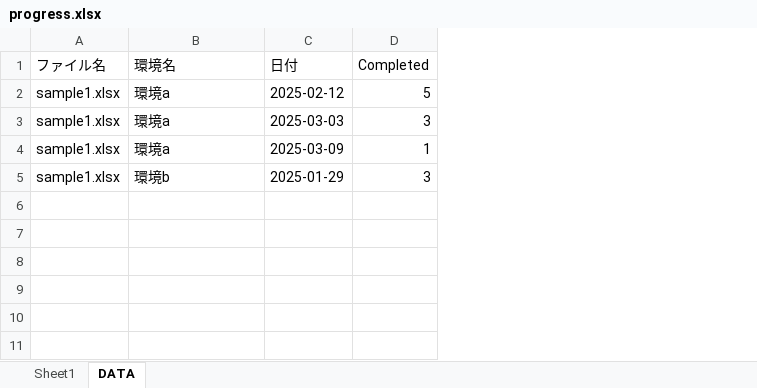
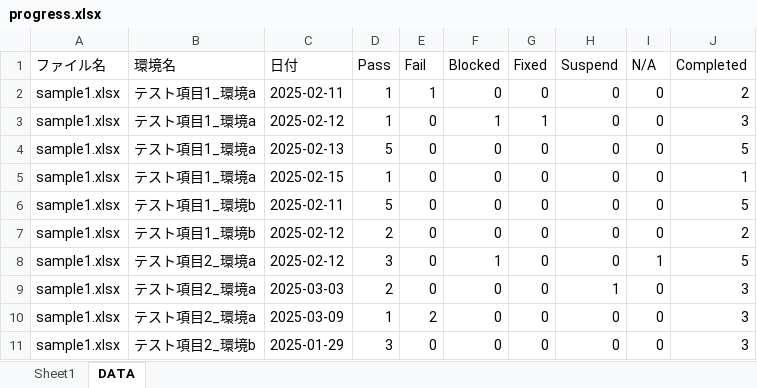
Before and after one commit to y24/TestProgressRecord, an Excel workbook: input_sample/progress.xlsx, sheet DATA, drawn as a sheet; values as stored, in another font and other column widths than the file's, no borders; table styles not drawn; addresses are those after the commit; the diff names each change by its address in the sheet, - before the commit and + after, or states it on an @@ line.

```diff
--- a/input_sample/progress.xlsx (sheet DATA)
+++ b/input_sample/progress.xlsx (sheet DATA)
+column D (Pass), rows 8-11: 3 | 2 | 1 | 3
+column E (Fail), rows 8-11: 0 | 0 | 2 | 0
+column F (Blocked), rows 8-11: 1 | 0 | 0 | 0
+column G (Fixed), rows 8-11: all 0
+column H (Suspend), rows 8-11: 0 | 1 | 0 | 0
+column I (N/A), rows 8-11: 1 | 0 | 0 | 0
+row 2: sample1.xlsx | テスト項目1_環境a | 2025-02-11 | 1 | 1 | 0 | 0 | 0 | 0 | 2
+row 3: sample1.xlsx | テスト項目1_環境a | 2025-02-12 | 1 | 0 | 1 | 1 | 0 | 0 | 3
+row 4: sample1.xlsx | テスト項目1_環境a | 2025-02-13 | 5 | 0 | 0 | 0 | 0 | 0 | 5
+row 5: sample1.xlsx | テスト項目1_環境a | 2025-02-15 | 1 | 0 | 0 | 0 | 0 | 0 | 1
+row 6: sample1.xlsx | テスト項目1_環境b | 2025-02-11 | 5 | 0 | 0 | 0 | 0 | 0 | 5
+row 7: sample1.xlsx | テスト項目1_環境b | 2025-02-12 | 2 | 0 | 0 | 0 | 0 | 0 | 2
-B8:B10 (環境名): 環境a
+B8:B10 (環境名): テスト項目2_環境a
-J10 (Completed): 1
+J10 (Completed): 3
-B11 (環境名): 環境b
+B11 (環境名): テスト項目2_環境b
```
Also changed, not shown: input_sample/sample1.xlsx, 4 other files.
